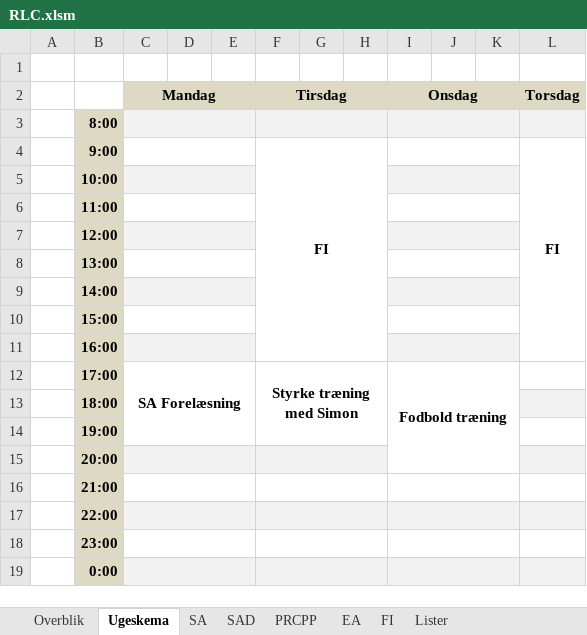
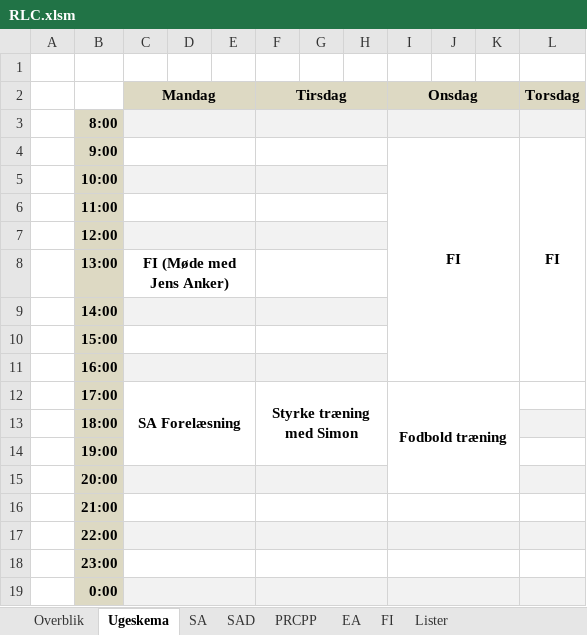
Before and after one commit to Ananochi/root, an Excel workbook: RLC.xlsm, sheet Ugeskema, drawn as a sheet; only a part is shown; values as stored, in another font and other column widths than the file's, no borders; the diff names each change by its address in the sheet, - before the commit and + after, or states it on an @@ line.

Commit message:
update

```diff
--- a/RLC.xlsm (sheet Ugeskema)
+++ b/RLC.xlsm (sheet Ugeskema)
-F4 (Tirsdag): FI
+F4 (Tirsdag): (empty)
-F4:H11 merged
+F4:H4 merged
-I4 (Onsdag): (empty)
+I4 (Onsdag): FI
-I4:K4 merged
+I4:K11 merged
-F5:H5 fill: none
+F5:H5 fill: #F2F2F2
+F5:H5 merged
-I5:K5 fill: #F2F2F2
+I5:K5 fill: none
-I5:K5 merged
+F6:H6 merged
-I6:K6 merged
-F7:H7 fill: none
+F7:H7 fill: #F2F2F2
+F7:H7 merged
-I7:K7 fill: #F2F2F2
+I7:K7 fill: none
-I7:K7 merged
-C8 (Mandag): (empty)
+C8 (Mandag): FI (Møde med Jens Anker)
+F8:H8 merged
-I8:K8 merged
-F9:H9 fill: none
+F9:H9 fill: #F2F2F2
+F9:H9 merged
-I9:K9 fill: #F2F2F2
+I9:K9 fill: none
-I9:K9 merged
+F10:H10 merged
-I10:K10 merged
-F11:H11 fill: none
+F11:H11 fill: #F2F2F2
+F11:H11 merged
-I11:K11 fill: #F2F2F2
+I11:K11 fill: none
-I11:K11 merged
```
Also changed, not shown: sheet Overblik, charts or pictures.
